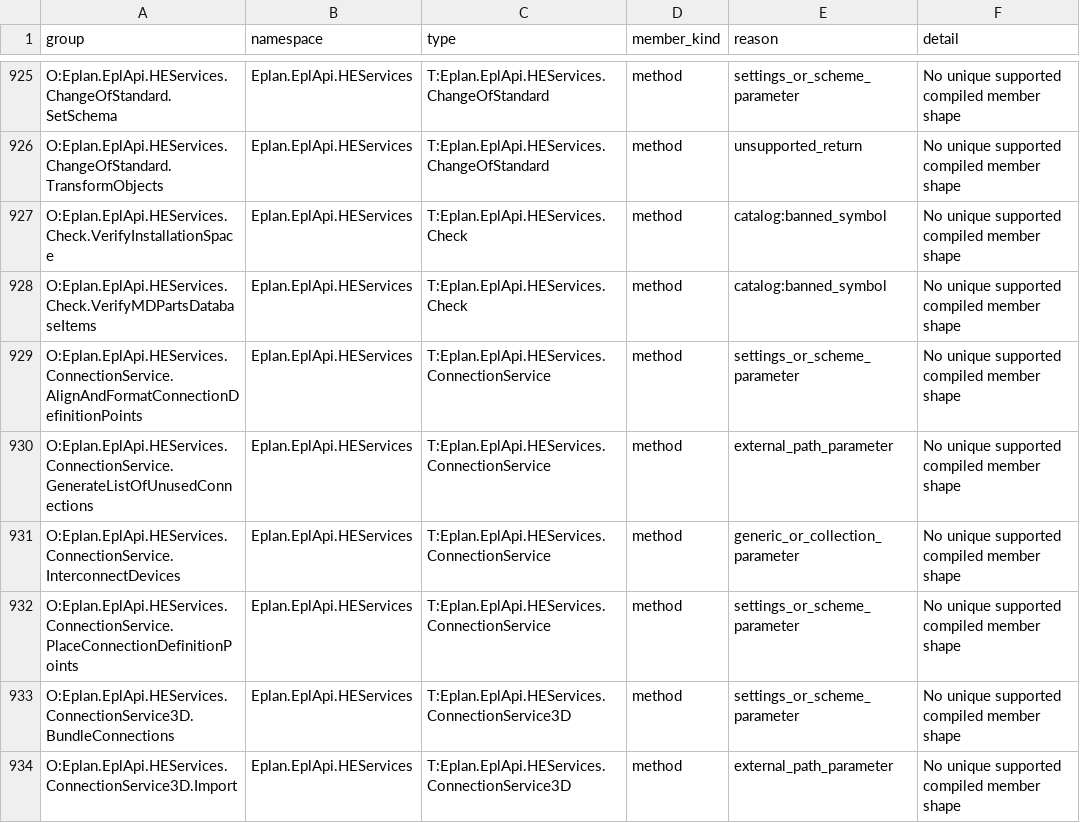
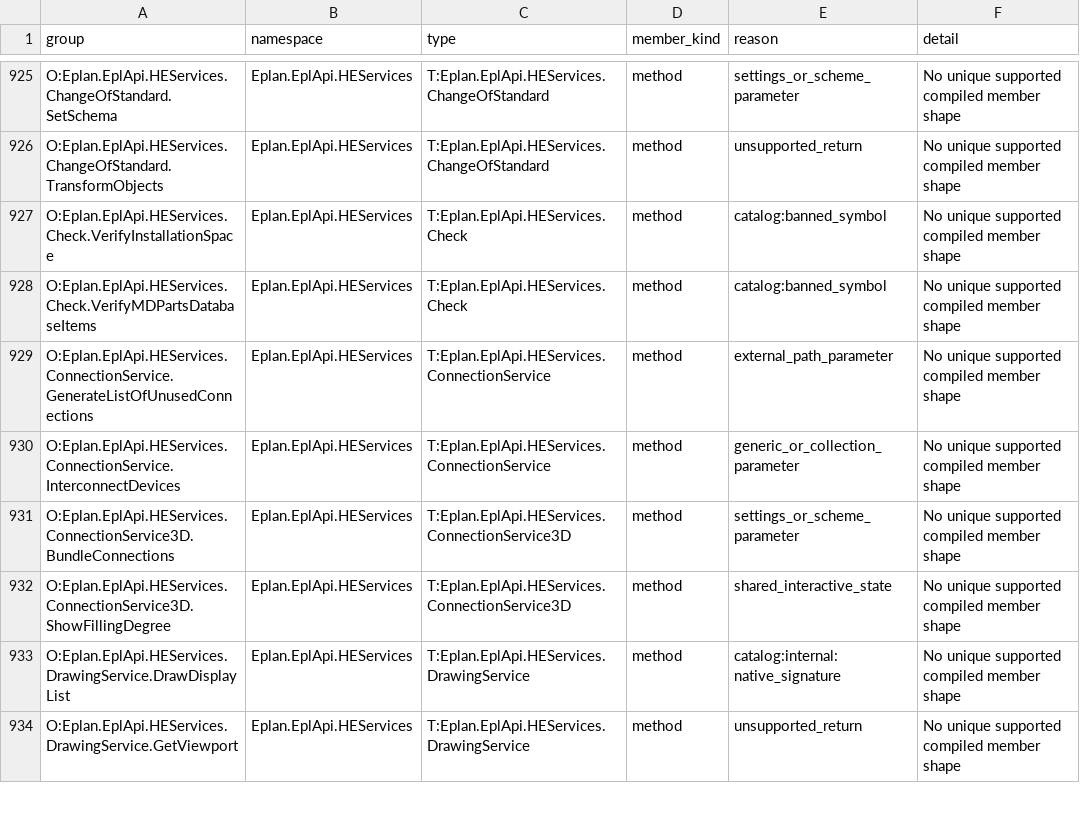
Before and after one commit to asckye/eplan-mcp, a TSV file: catalog/mapping/operation-gaps-before-chains.g.tsv, drawn as a sheet; only a part is shown, gaps mark what is left out; the shorter side is filled out with more unchanged rows; the diff covers the shown part only; the diff names each change by its address in the sheet, - before the commit and + after, or states it on an @@ line.

Commit message:
feat(ci): let eplan_api_try use an existing scheme by name
ADR-0059 step 3a. A string argument naming the scheme a call uses (an
export, an import or a cable selection with strSchemeName) excluded the
call as a settings write. Naming an existing scheme only reads it; only
calls that set, remove or rename settings or schemes, or that belong to
the settings types, change the configuration, and those stay with
ADR-0036 until they back up and restore (step 3b).

18 operation groups become callable (other 27 -> 45): most of the
imports and exports that also take a scheme name. Settings exclusions
fall from 26 to 15 groups, external path exclusions from 50 to 43.

```diff
--- a/catalog/mapping/operation-gaps-before-chains.g.tsv
+++ b/catalog/mapping/operation-gaps-before-chains.g.tsv
-row 929: O:Eplan.EplApi.HEServices.ConnectionService.AlignAndFormatConnectionDefinitionPoints | Eplan.EplApi.HEServices | T:Eplan.EplApi.HEServices.ConnectionService | method | settings_or_scheme_parameter | No unique supported compiled member shape
-row 932: O:Eplan.EplApi.HEServices.ConnectionService.PlaceConnectionDefinitionPoints | Eplan.EplApi.HEServices | T:Eplan.EplApi.HEServices.ConnectionService | method | settings_or_scheme_parameter | No unique supported compiled member shape
-row 934: O:Eplan.EplApi.HEServices.ConnectionService3D.Import | Eplan.EplApi.HEServices | T:Eplan.EplApi.HEServices.ConnectionService3D | method | external_path_parameter | No unique supported compiled member shape
```
Also changed, not shown: 15 removed rows and 4 edited cells elsewhere in this file, catalog/api-try.g.tsv, catalog/mapping/operation-gaps.g.tsv, 6 other files.
